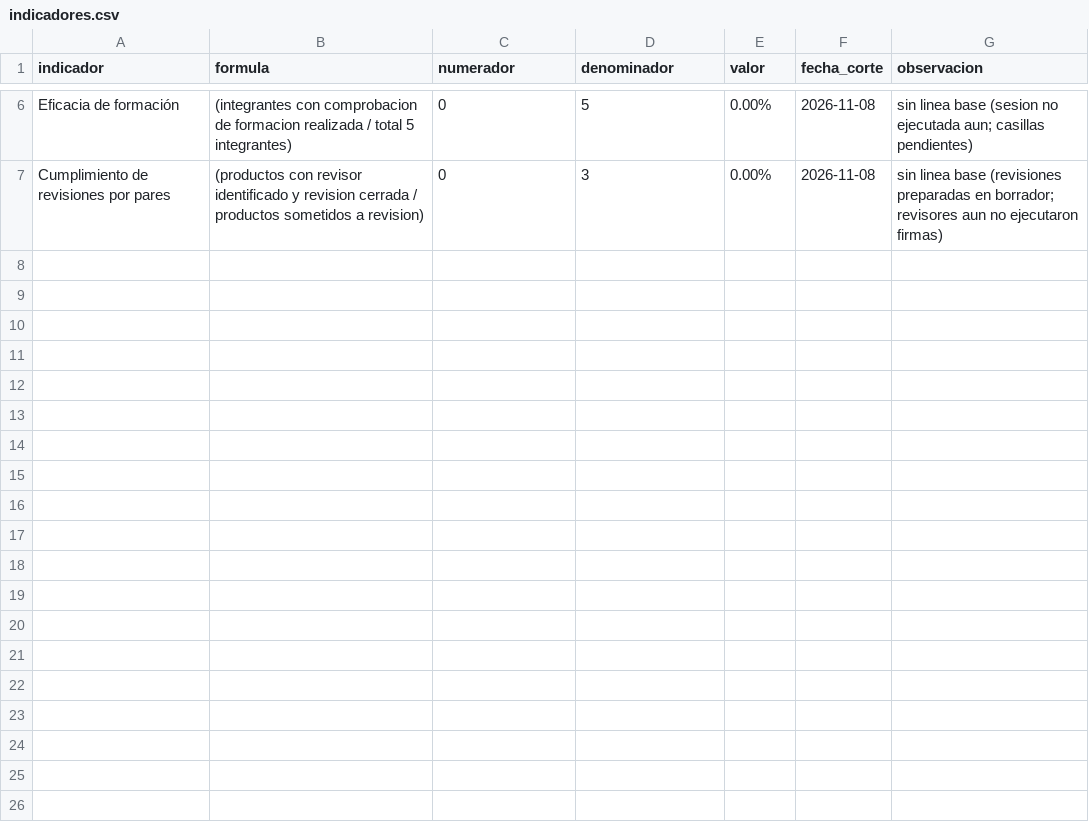
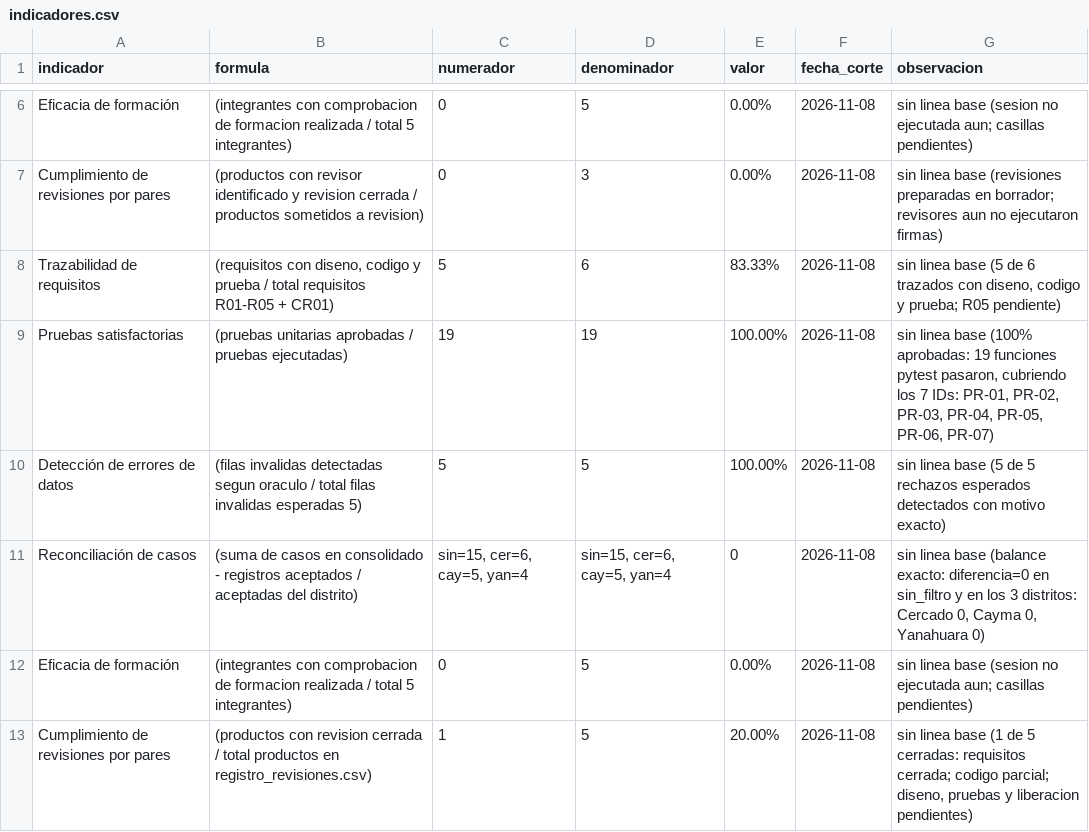
Before and after one commit to gbordae/panviz-iras-cmmi, a CSV file: docs/gestion/indicadores.csv, drawn as a sheet; only a part is shown, gaps mark what is left out; the diff names each change by its address in the sheet, - before the commit and + after, or states it on an @@ line.

Commit message:
docs: registro de revisiones e indicadores corte 2

```diff
--- a/docs/gestion/indicadores.csv
+++ b/docs/gestion/indicadores.csv
+row 8: Trazabilidad de requisitos | (requisitos con diseno, codigo y prueba / total requisitos R01-R05 + CR01) | 5 | 6 | 83.33% | 2026-11-08 | sin linea base (5 de 6 trazados con diseno, codigo y prueba; R05 pendiente)
+row 9: Pruebas satisfactorias | (pruebas unitarias aprobadas / pruebas ejecutadas) | 19 | 19 | 100.00% | 2026-11-08 | sin linea base (100% aprobadas: 19 funciones pytest pasaron, cubriendo los 7 IDs: PR-01, PR-02, PR-03, PR-04, PR-05, PR-06, PR-07)
+row 10: Detección de errores de datos | (filas invalidas detectadas segun oraculo / total filas invalidas esperadas 5) | 5 | 5 | 100.00% | 2026-11-08 | sin linea base (5 de 5 rechazos esperados detectados con motivo exacto)
+row 11: Reconciliación de casos | (suma de casos en consolidado - registros aceptados / aceptadas del distrito) | sin=15, cer=6, cay=5, yan=4 | sin=15, cer=6, cay=5, yan=4 | 0 | 2026-11-08 | sin linea base (balance exacto: diferencia=0 en sin_filtro y en los 3 distritos: Cercado 0, Cayma 0, Yanahuara 0)
+row 12: Eficacia de formación | (integrantes con comprobacion de formacion realizada / total 5 integrantes) | 0 | 5 | 0.00% | 2026-11-08 | sin linea base (sesion no ejecutada aun; casillas pendientes)
+row 13: Cumplimiento de revisiones por pares | (productos con revision cerrada / total productos en registro_revisiones.csv) | 1 | 5 | 20.00% | 2026-11-08 | sin linea base (1 de 5 cerradas: requisitos cerrada; codigo parcial; diseno, pruebas y liberacion pendientes)
```
Also changed, not shown: 4 other files.
